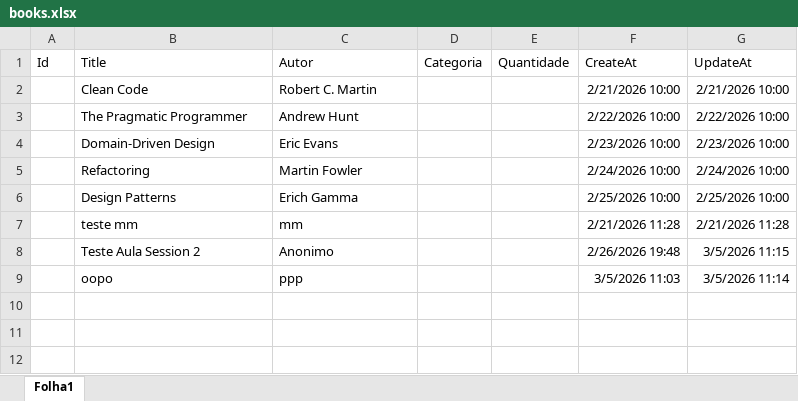
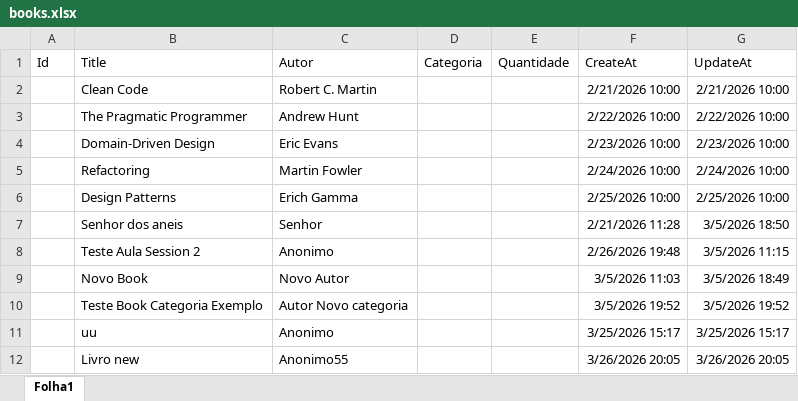
Before and after one commit to marcomendes999-cmd/biblioteca, an Excel workbook: biblioteca/books.xlsx, sheet Folha1, drawn as a sheet; values as stored, in another font and other column widths than the file's, no borders; removed rows and columns are numbered as before the commit, all else as after; the diff names each change by its address in the sheet, - before the commit and + after, or states it on an @@ line.

```diff
--- a/biblioteca/books.xlsx (sheet Folha1)
+++ b/biblioteca/books.xlsx (sheet Folha1)
-row 7:  | teste mm | mm |  |  | 2/21/2026 11:28 | 2/21/2026 11:28
+row 7:  | Senhor dos aneis | Senhor |  |  | 2/21/2026 11:28 | 3/5/2026 18:50
-row 9:  | oopo | ppp |  |  | 3/5/2026 11:03 | 3/5/2026 11:14
+row 9:  | Novo Book | Novo Autor |  |  | 3/5/2026 11:03 | 3/5/2026 18:49
+row 10:  | Teste Book Categoria Exemplo | Autor Novo categoria |  |  | 3/5/2026 19:52 | 3/5/2026 19:52
+row 11:  | uu | Anonimo |  |  | 3/25/2026 15:17 | 3/25/2026 15:17
+row 12:  | Livro new | Anonimo55 |  |  | 3/26/2026 20:05 | 3/26/2026 20:05
```
Also changed, not shown: biblioteca/categorias.xlsx, 10 other files.
